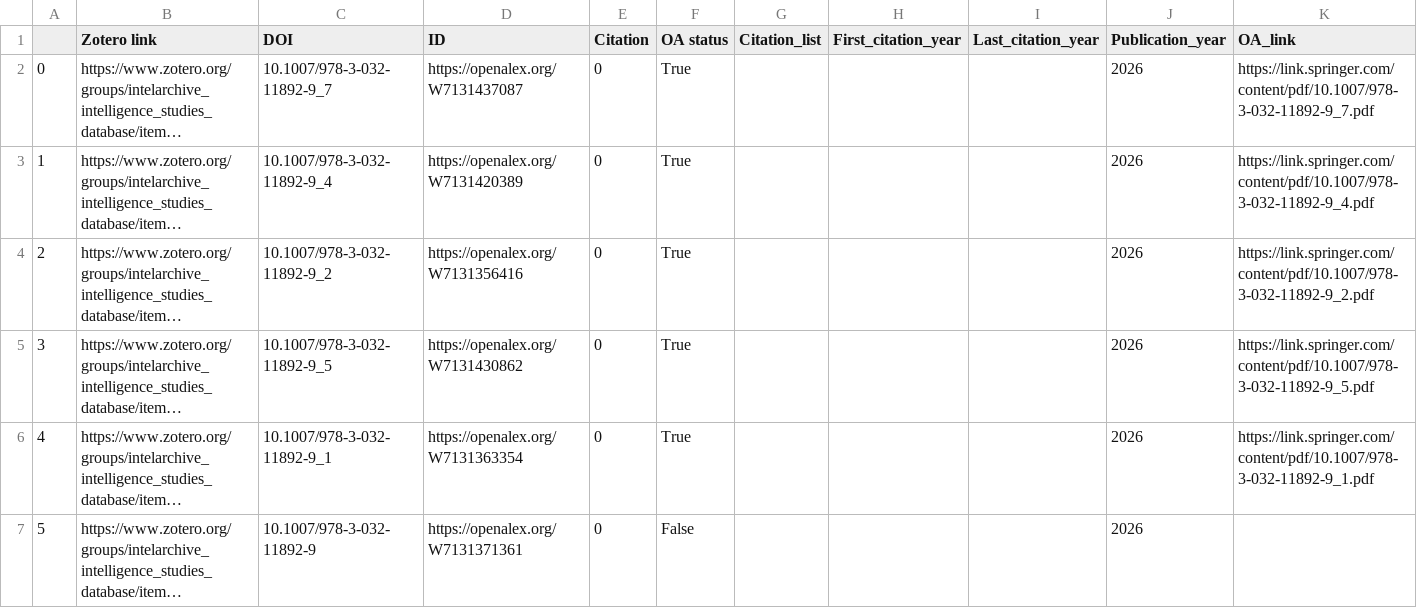
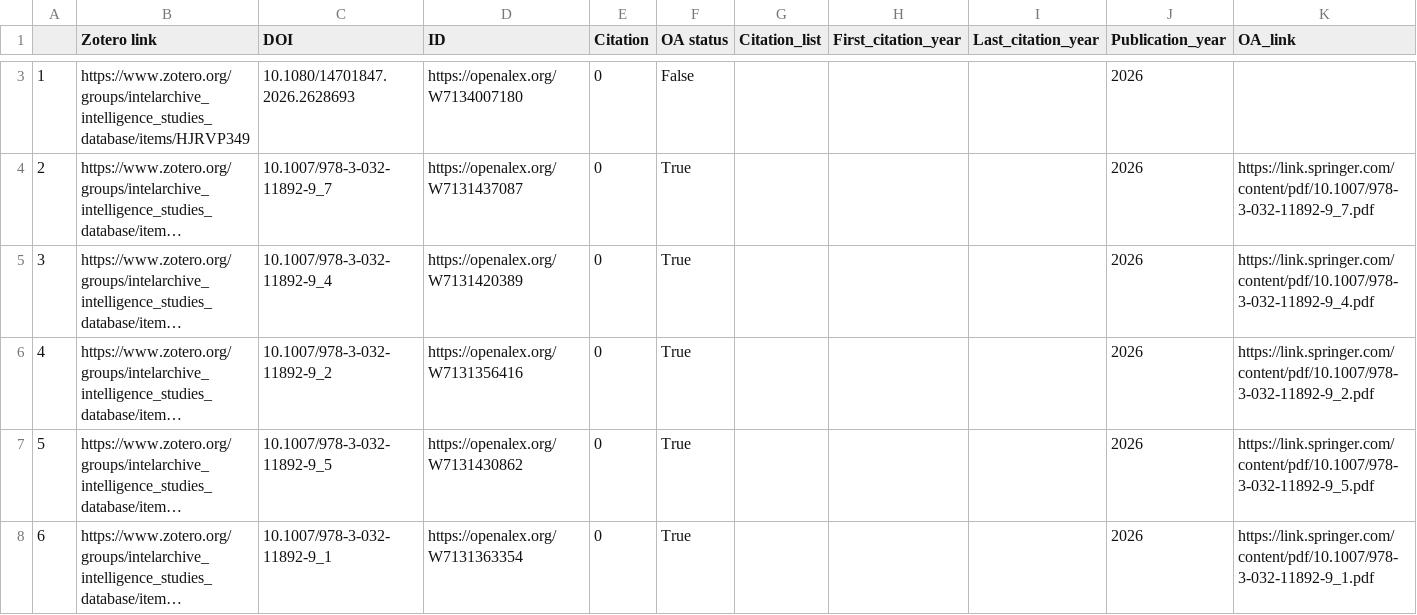
Before and after one commit to yusufaliozkan/clone-zotero-intelligence-bibliography, a CSV file: citations.csv, drawn as a sheet; only a part is shown, gaps mark what is left out; the shorter side is filled out with more unchanged rows; long unchanged cells end in …; addresses are those after the commit; rows hold the shown columns only; the diff covers the shown part only; the diff names each change by its address in the sheet, - before the commit and + after, or states it on an @@ line.

Commit message:
Update Zotero data

```diff
--- a/citations.csv
+++ b/citations.csv
+row 3: 1 | https://www.zotero.org/groups/intelarchive_intelligence_studies_database/items/HJRVP349 | 10.1080/14701847.2026.2628693 | https://openalex.org/W7134007180 | 0 | False |  |  |  | 2026
@@ column A renumbered from row 4 down @@
```
Also changed, not shown: 1 added row and 26 edited cells elsewhere in this file, gpe.csv, org.csv, 1 other file.
